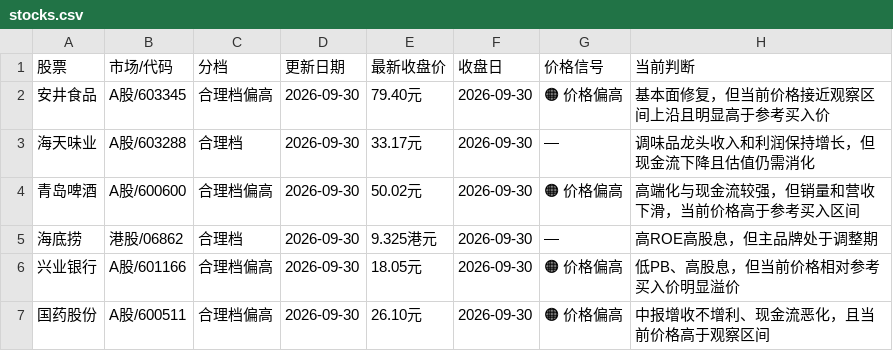
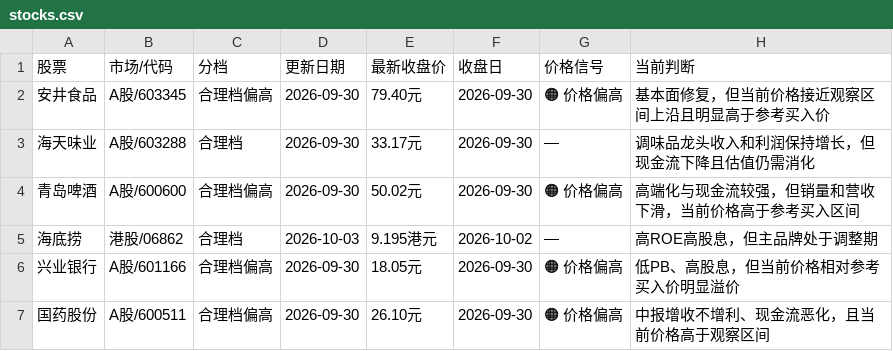
Before and after one commit to Confused356a/stock-investment, a CSV file: stocks.csv, drawn as a sheet; only a part is shown; the diff names each change by its address in the sheet, - before the commit and + after, or states it on an @@ line.

```diff
--- a/stocks.csv
+++ b/stocks.csv
-D5 (更新日期): 2026-09-30
+D5 (更新日期): 2026-10-03
-E5 (最新收盘价): 9.325港元
+E5 (最新收盘价): 9.195港元
-F5 (收盘日): 2026-09-30
+F5 (收盘日): 2026-10-02
```
Also changed, not shown: 1 other file.
